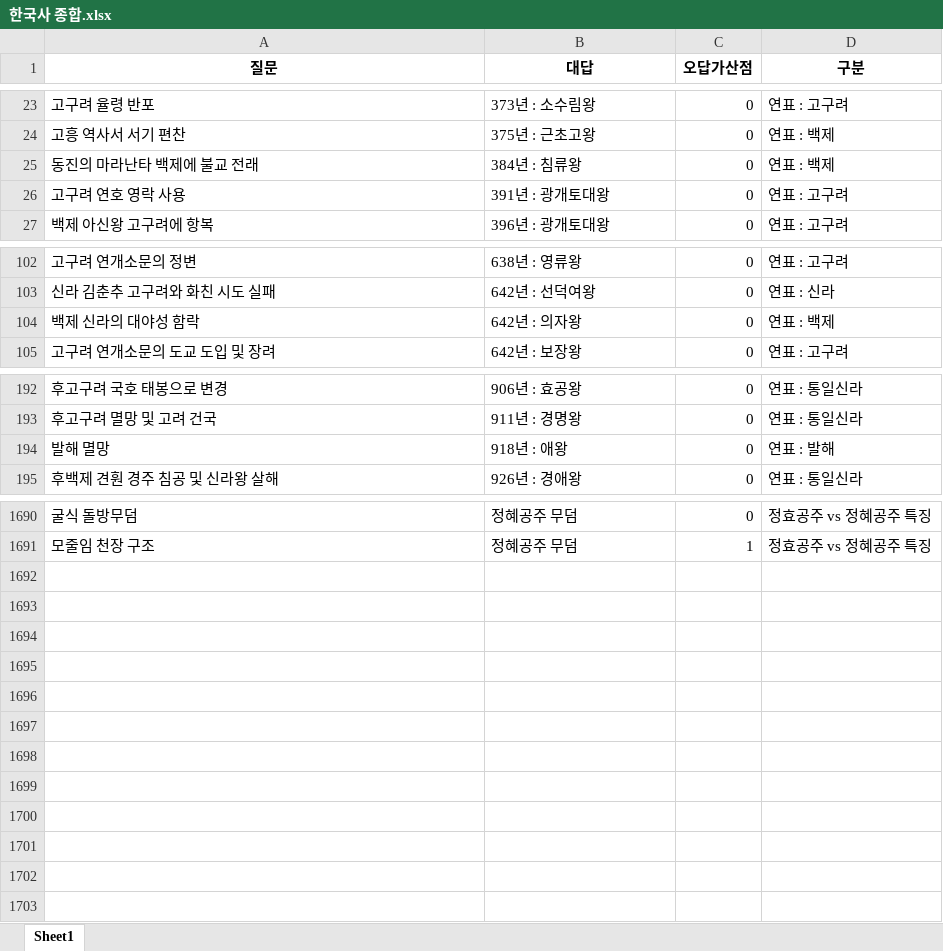
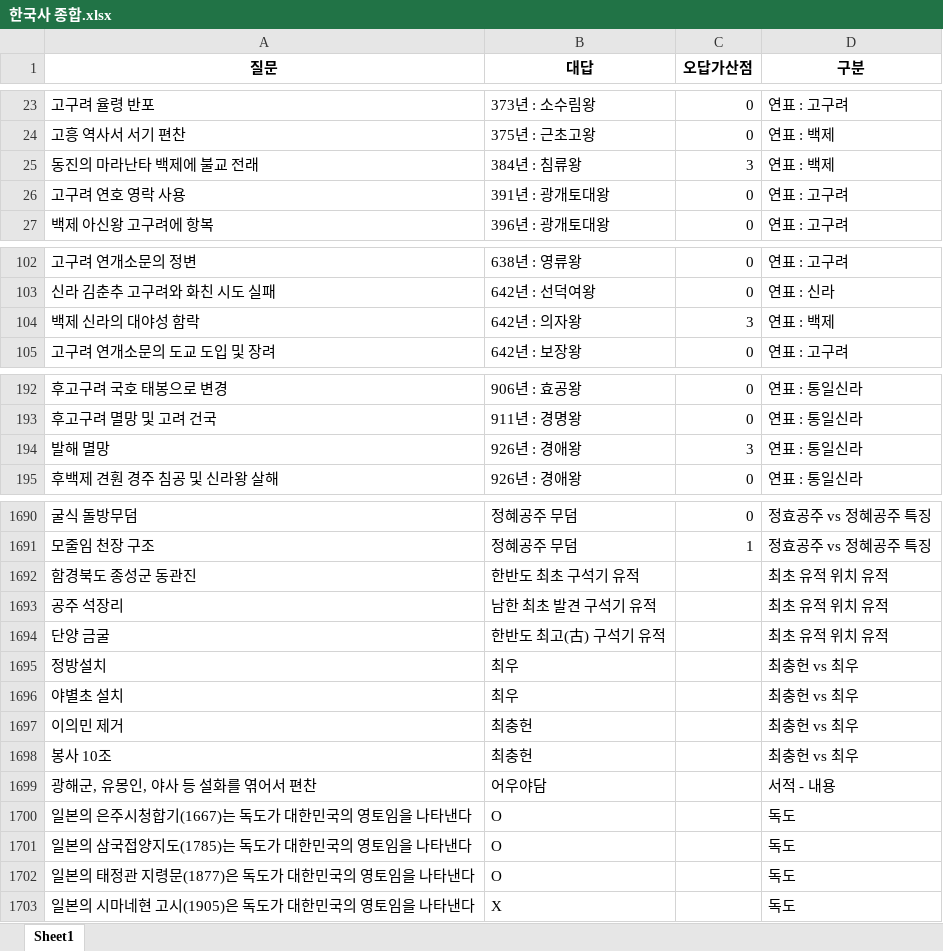
Before and after one commit to Choisignal/Private-Quizlet, an Excel workbook: 학습자료/단답형/한국사 종합.xlsx, sheet Sheet1, drawn as a sheet; only a part is shown, gaps mark what is left out; values as stored, in another font and other column widths than the file's, no borders; the diff names each change by its address in the sheet, - before the commit and + after, or states it on an @@ line.

```diff
--- a/학습자료/단답형/한국사 종합.xlsx (sheet Sheet1)
+++ b/학습자료/단답형/한국사 종합.xlsx (sheet Sheet1)
-C25 (오답가산점): 0
+C25 (오답가산점): 3
-C104 (오답가산점): 0
+C104 (오답가산점): 3
-B194 (대답): 918년 : 애왕
+B194 (대답): 926년 : 경애왕
-C194 (오답가산점): 0
+C194 (오답가산점): 3
-D194 (구분): 연표 : 발해
+D194 (구분): 연표 : 통일신라
+row 1692: 함경북도 종성군 동관진 | 한반도 최초 구석기 유적 |  | 최초 유적 위치 유적
+row 1693: 공주 석장리 | 남한 최초 발견 구석기 유적 |  | 최초 유적 위치 유적
+row 1694: 단양 금굴 | 한반도 최고(古) 구석기 유적 |  | 최초 유적 위치 유적
+row 1695: 정방설치 | 최우 |  | 최충헌 vs 최우
+row 1696: 야별초 설치 | 최우 |  | 최충헌 vs 최우
+row 1697: 이의민 제거 | 최충헌 |  | 최충헌 vs 최우
+row 1698: 봉사 10조 | 최충헌 |  | 최충헌 vs 최우
+row 1699: 광해군, 유몽인, 야사 등 설화를 엮어서 편찬 | 어우야담 |  | 서적 - 내용
+row 1700: 일본의 은주시청합기(1667)는 독도가 대한민국의 영토임을 나타낸다 | O |  | 독도
+row 1701: 일본의 삼국접양지도(1785)는 독도가 대한민국의 영토임을 나타낸다 | O |  | 독도
+row 1702: 일본의 태정관 지령문(1877)은 독도가 대한민국의 영토임을 나타낸다 | O |  | 독도
+row 1703: 일본의 시마네현 고시(1905)은 독도가 대한민국의 영토임을 나타낸다 | X |  | 독도
```
Also changed, not shown: 학습자료/O X 퀴즈/국어_복습_한자어.xlsx, 학습자료/단답형/국어_복습.xlsx, 40 other files.
